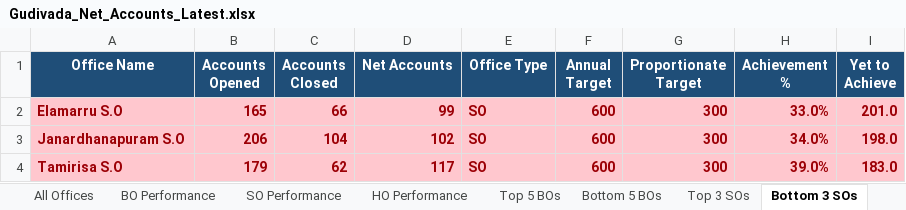
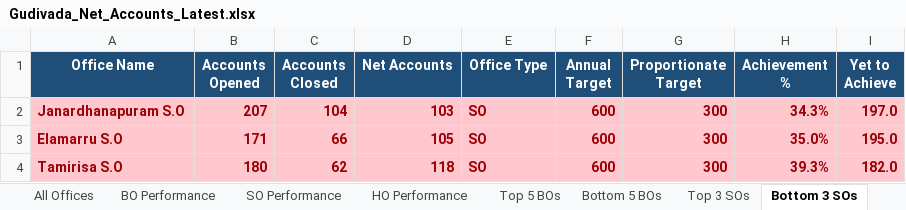
Before and after one commit to vijaybhukya205-png/GudivadaSubDivision, an Excel workbook: Gudivada_Net_Accounts_Latest.xlsx, sheet Bottom 3 SOs, drawn as a sheet; values as stored, in another font and other column widths than the file's, no borders; removed rows and columns are numbered as before the commit, all else as after; the diff names each change by its address in the sheet, - before the commit and + after, or states it on an @@ line.

```diff
--- a/Gudivada_Net_Accounts_Latest.xlsx (sheet Bottom 3 SOs)
+++ b/Gudivada_Net_Accounts_Latest.xlsx (sheet Bottom 3 SOs)
-row 2: Elamarru S.O | 165 | 66 | 99 | SO | 600 | 300 | 33.0% | 201.0
-B2 (Accounts Opened): 206
+B2 (Accounts Opened): 207
-D2 (Net Accounts): 102
+D2 (Net Accounts): 103
-H2 (Achievement %): 34.0%
+H2 (Achievement %): 34.3%
-I2 (Yet to Achieve): 198.0
+I2 (Yet to Achieve): 197.0
+row 3: Elamarru S.O | 171 | 66 | 105 | SO | 600 | 300 | 35.0% | 195.0
-B4 (Accounts Opened): 179
+B4 (Accounts Opened): 180
-D4 (Net Accounts): 117
+D4 (Net Accounts): 118
-H4 (Achievement %): 39.0%
+H4 (Achievement %): 39.3%
-I4 (Yet to Achieve): 183.0
+I4 (Yet to Achieve): 182.0
```
Also changed, not shown: sheet All Offices, sheet BO Performance, sheet SO Performance, sheet Bottom 5 BOs, sheet Top 5 BOs, sheet HO Performance, 2 more sheets, 5 other files.
